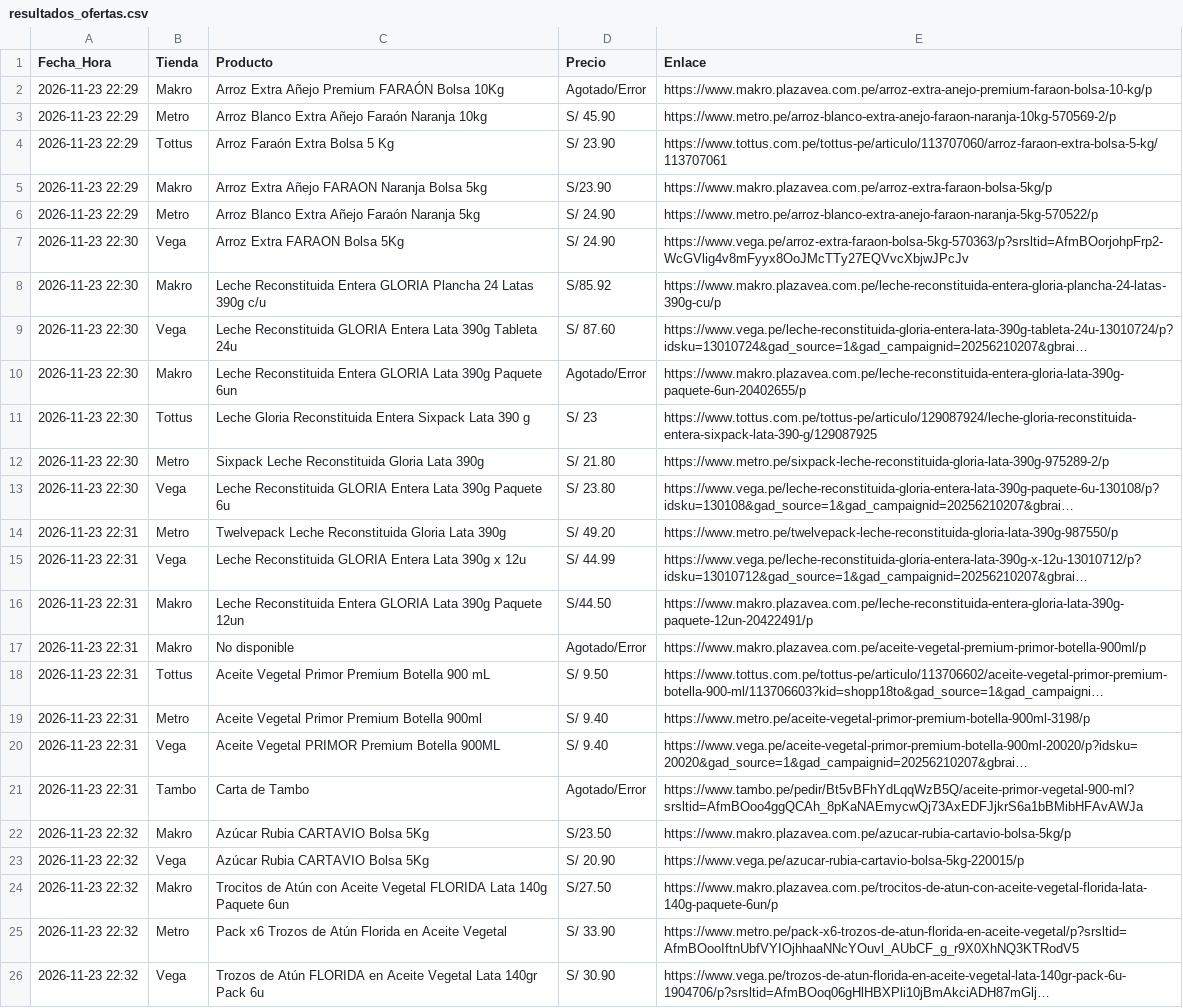
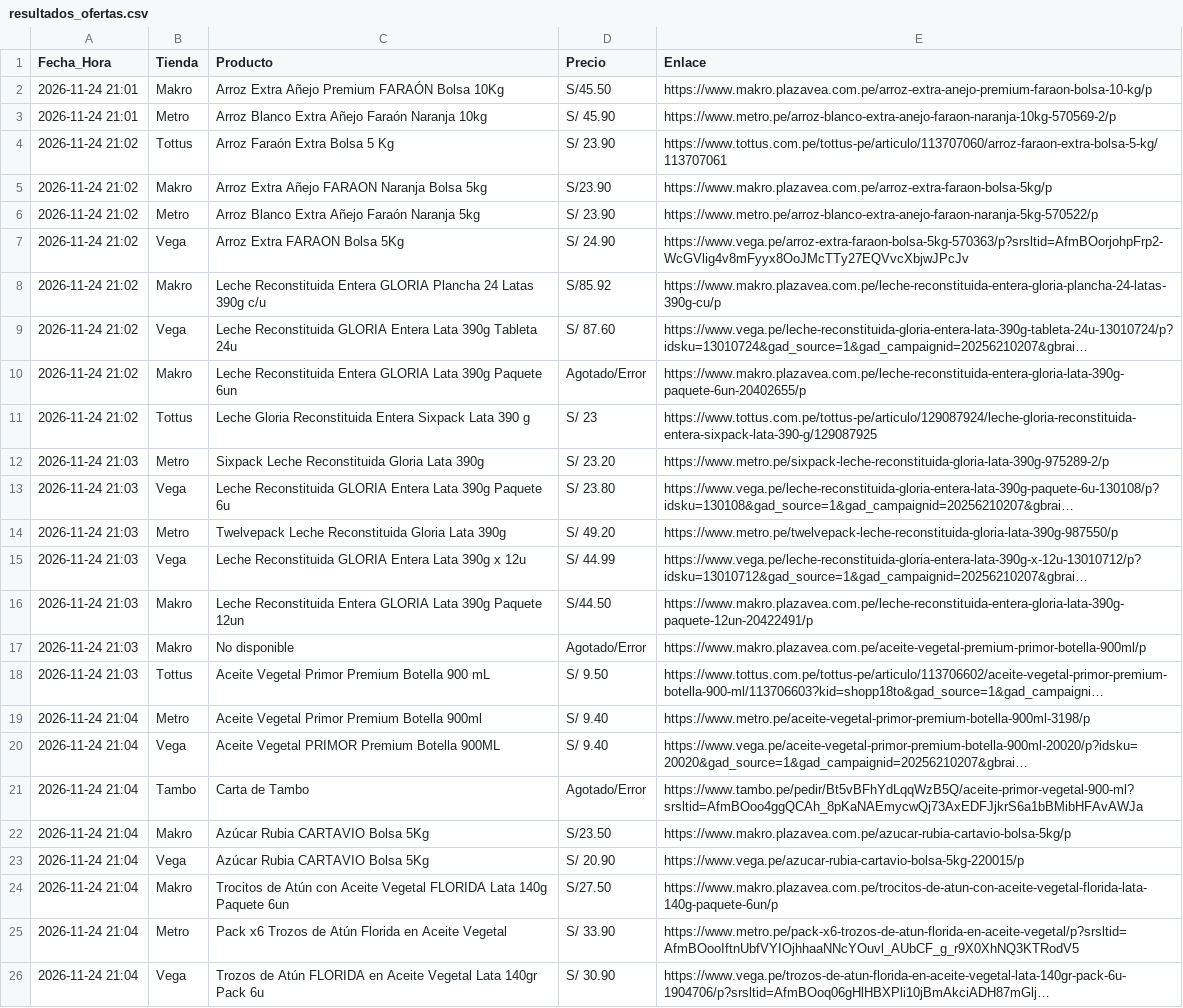
Before and after one commit to rporrasd/TrivagoMercados, a CSV file: resultados_ofertas.csv, drawn as a sheet; long unchanged cells end in …; the diff names each change by its address in the sheet, - before the commit and + after, or states it on an @@ line.

Commit message:
Actualización diaria de precios

```diff
--- a/resultados_ofertas.csv
+++ b/resultados_ofertas.csv
-A2:A3 (Fecha_Hora): 2026-11-23 22:29
+A2:A3 (Fecha_Hora): 2026-11-24 21:01
-D2 (Precio): Agotado/Error
+D2 (Precio): S/45.50
-A4:A6 (Fecha_Hora): 2026-11-23 22:29
+A4:A6 (Fecha_Hora): 2026-11-24 21:02
-D6 (Precio): S/ 24.90
+D6 (Precio): S/ 23.90
-A7:A11 (Fecha_Hora): 2026-11-23 22:30
+A7:A11 (Fecha_Hora): 2026-11-24 21:02
-A12:A13 (Fecha_Hora): 2026-11-23 22:30
+A12:A13 (Fecha_Hora): 2026-11-24 21:03
-D12 (Precio): S/ 21.80
+D12 (Precio): S/ 23.20
-A14:A18 (Fecha_Hora): 2026-11-23 22:31
+A14:A18 (Fecha_Hora): 2026-11-24 21:03
-A19:A21 (Fecha_Hora): 2026-11-23 22:31
+A19:A21 (Fecha_Hora): 2026-11-24 21:04
-A22:A26 (Fecha_Hora): 2026-11-23 22:32
+A22:A26 (Fecha_Hora): 2026-11-24 21:04
```
